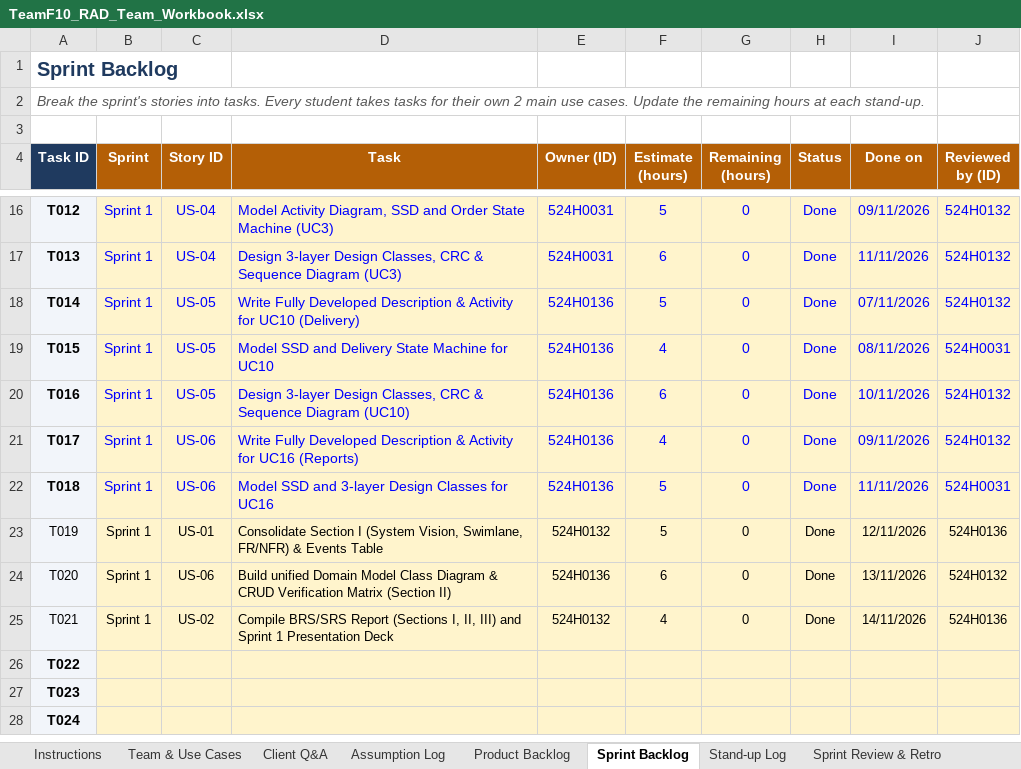
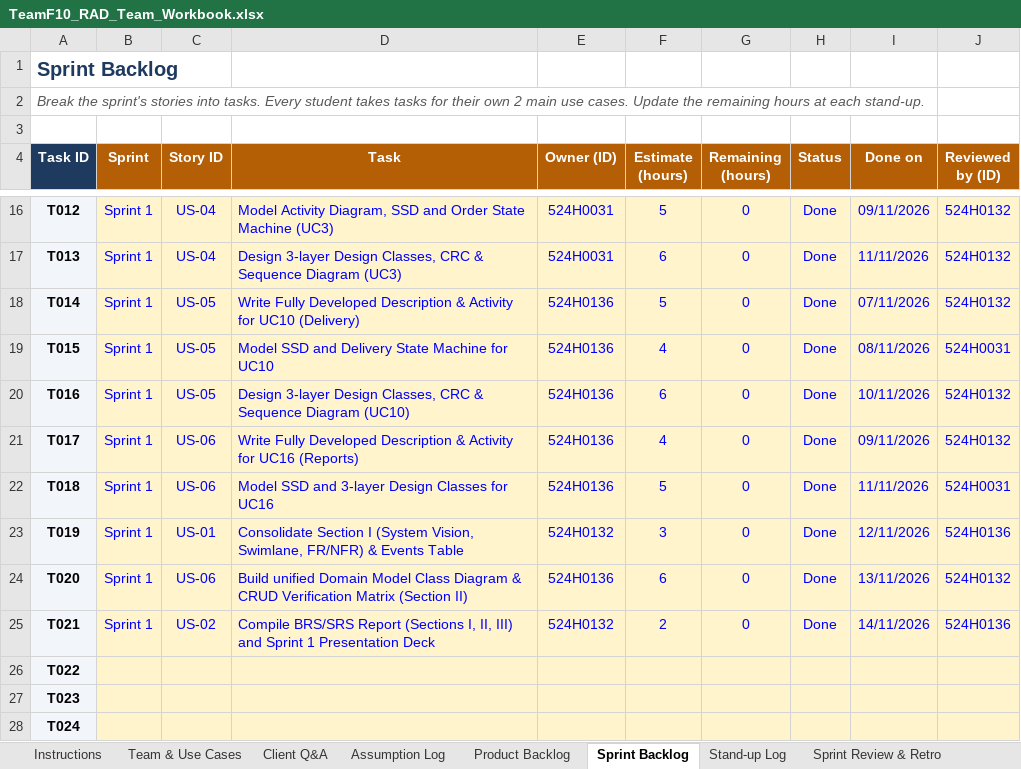
Before and after one commit to DoQuocTrung06/SaigonBite-RAD-TeamF10, an Excel workbook: Part_2/TeamF10_RAD_Team_Workbook.xlsx, sheet Sprint Backlog, drawn as a sheet; only a part is shown, gaps mark what is left out; values as stored, in another font and other column widths than the file's, no borders; conditional formats not drawn; the diff names each change by its address in the sheet, - before the commit and + after, or states it on an @@ line.

```diff
--- a/Part_2/TeamF10_RAD_Team_Workbook.xlsx (sheet Sprint Backlog)
+++ b/Part_2/TeamF10_RAD_Team_Workbook.xlsx (sheet Sprint Backlog)
@@ A23:J25 text size: larger @@
-A23:A25 bold: off
+A23:A25 bold: on
-B23:J25 text colour: black
+B23:J25 text colour: #0000FF
-F23 (Estimate (hours)): 5
+F23 (Estimate (hours)): 3
-F25 (Estimate (hours)): 4
+F25 (Estimate (hours)): 2
```
Also changed, not shown: sheet Events Table, charts or pictures.
